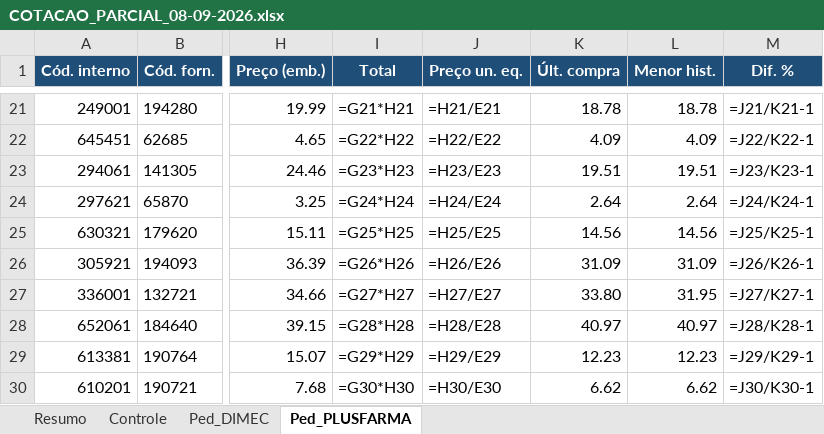
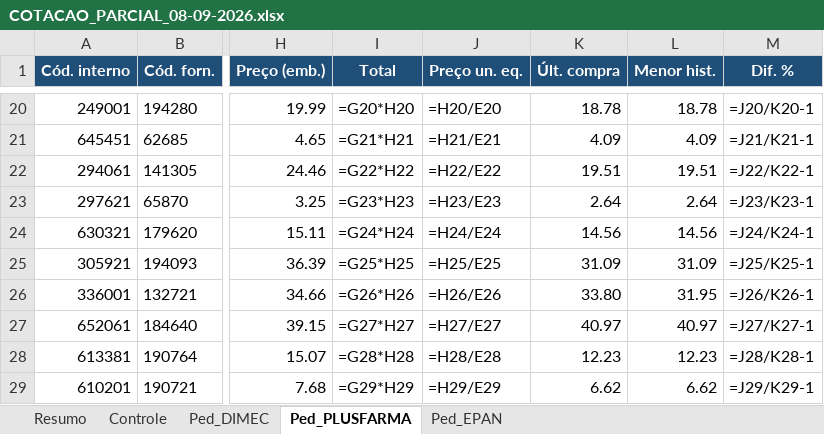
Before and after one commit to arthurrocha2025/farmarocha, an Excel workbook: cotacoes/2026-09-08/COTACAO_PARCIAL_08-09-2026.xlsx, sheet Ped_PLUSFARMA, drawn as a sheet; only a part is shown, gaps mark what is left out; values as stored, in another font and other column widths than the file's, no borders; formulas without a stored value are shown as written; addresses are those after the commit; the diff covers the shown part only; the diff names each change by its address in the sheet, - before the commit and + after, or states it on an @@ line.

```diff
--- a/cotacoes/2026-09-08/COTACAO_PARCIAL_08-09-2026.xlsx (sheet Ped_PLUSFARMA)
+++ b/cotacoes/2026-09-08/COTACAO_PARCIAL_08-09-2026.xlsx (sheet Ped_PLUSFARMA)
+sheet tab: Ped_EPAN
-I20 (Total): =G21*H21
+I20 (Total): =G20*H20
-J20 (Preço un. eq.): =H21/E21
+J20 (Preço un. eq.): =H20/E20
-M20 (Dif. %): =J21/K21-1
+M20 (Dif. %): =J20/K20-1
-I21 (Total): =G22*H22
+I21 (Total): =G21*H21
-J21 (Preço un. eq.): =H22/E22
+J21 (Preço un. eq.): =H21/E21
-M21 (Dif. %): =J22/K22-1
+M21 (Dif. %): =J21/K21-1
-I22 (Total): =G23*H23
+I22 (Total): =G22*H22
-J22 (Preço un. eq.): =H23/E23
+J22 (Preço un. eq.): =H22/E22
-M22 (Dif. %): =J23/K23-1
+M22 (Dif. %): =J22/K22-1
-I23 (Total): =G24*H24
+I23 (Total): =G23*H23
-J23 (Preço un. eq.): =H24/E24
+J23 (Preço un. eq.): =H23/E23
-M23 (Dif. %): =J24/K24-1
+M23 (Dif. %): =J23/K23-1
-I24 (Total): =G25*H25
+I24 (Total): =G24*H24
-J24 (Preço un. eq.): =H25/E25
+J24 (Preço un. eq.): =H24/E24
-M24 (Dif. %): =J25/K25-1
+M24 (Dif. %): =J24/K24-1
-I25 (Total): =G26*H26
+I25 (Total): =G25*H25
-J25 (Preço un. eq.): =H26/E26
+J25 (Preço un. eq.): =H25/E25
-M25 (Dif. %): =J26/K26-1
+M25 (Dif. %): =J25/K25-1
-I26 (Total): =G27*H27
+I26 (Total): =G26*H26
-J26 (Preço un. eq.): =H27/E27
+J26 (Preço un. eq.): =H26/E26
-M26 (Dif. %): =J27/K27-1
+M26 (Dif. %): =J26/K26-1
-I27 (Total): =G28*H28
+I27 (Total): =G27*H27
-J27 (Preço un. eq.): =H28/E28
+J27 (Preço un. eq.): =H27/E27
-M27 (Dif. %): =J28/K28-1
+M27 (Dif. %): =J27/K27-1
-I28 (Total): =G29*H29
+I28 (Total): =G28*H28
-J28 (Preço un. eq.): =H29/E29
+J28 (Preço un. eq.): =H28/E28
-M28 (Dif. %): =J29/K29-1
+M28 (Dif. %): =J28/K28-1
-I29 (Total): =G30*H30
+I29 (Total): =G29*H29
-J29 (Preço un. eq.): =H30/E30
+J29 (Preço un. eq.): =H29/E29
-M29 (Dif. %): =J30/K30-1
+M29 (Dif. %): =J29/K29-1
```
Also changed, not shown: 1 removed row and 130 edited cells elsewhere in this sheet, sheet Controle, sheet Ped_DIMEC, sheet Resumo, 1 other file.
